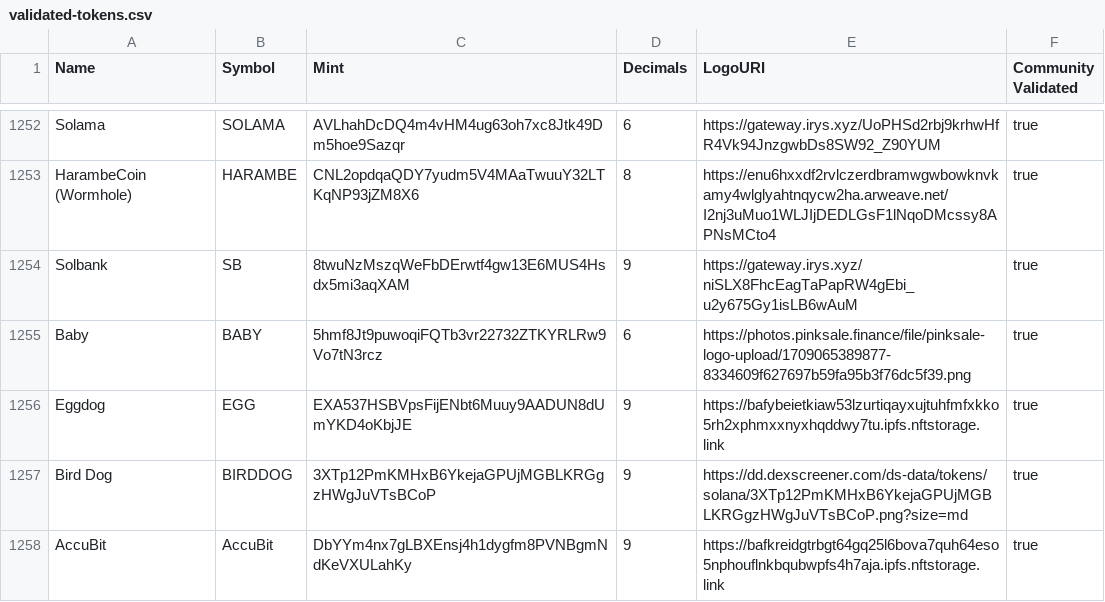
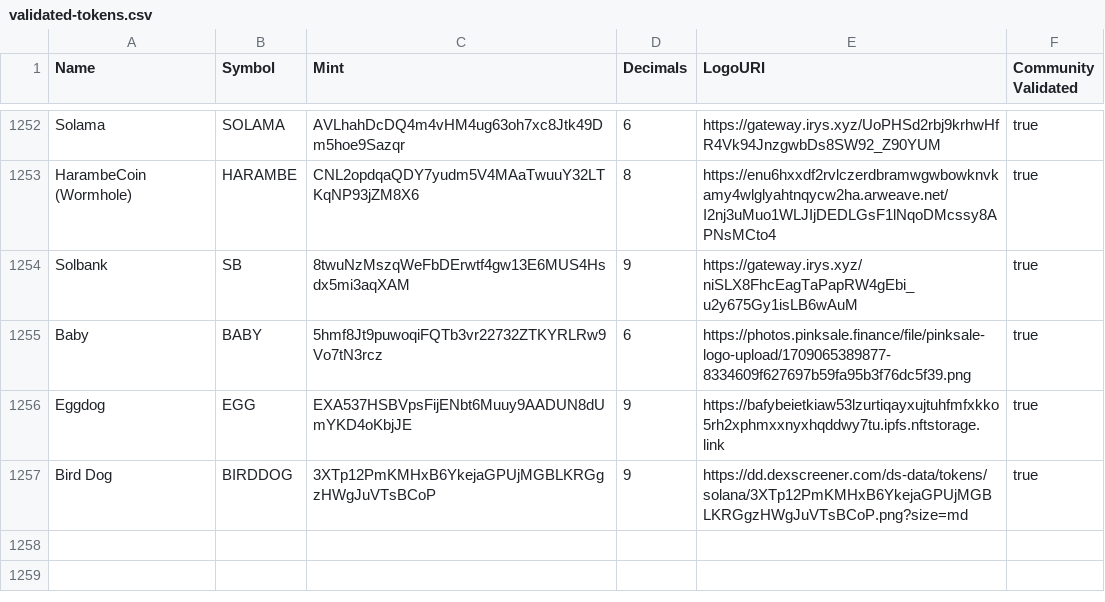
Before and after one commit to Mefads/token-list, a CSV file: validated-tokens.csv, drawn as a sheet; only a part is shown, gaps mark what is left out; the diff names each change by its address in the sheet, - before the commit and + after, or states it on an @@ line.

```diff
--- a/validated-tokens.csv
+++ b/validated-tokens.csv
-row 1258: AccuBit | AccuBit | DbYYm4nx7gLBXEnsj4h1dygfm8PVNBgmNdKeVXULahKy | 9 | https://bafkreidgtrbgt64gq25l6bova7quh64eso5nphouflnkbqubwpfs4h7aja.ipfs.nftstorage.link | true
```
